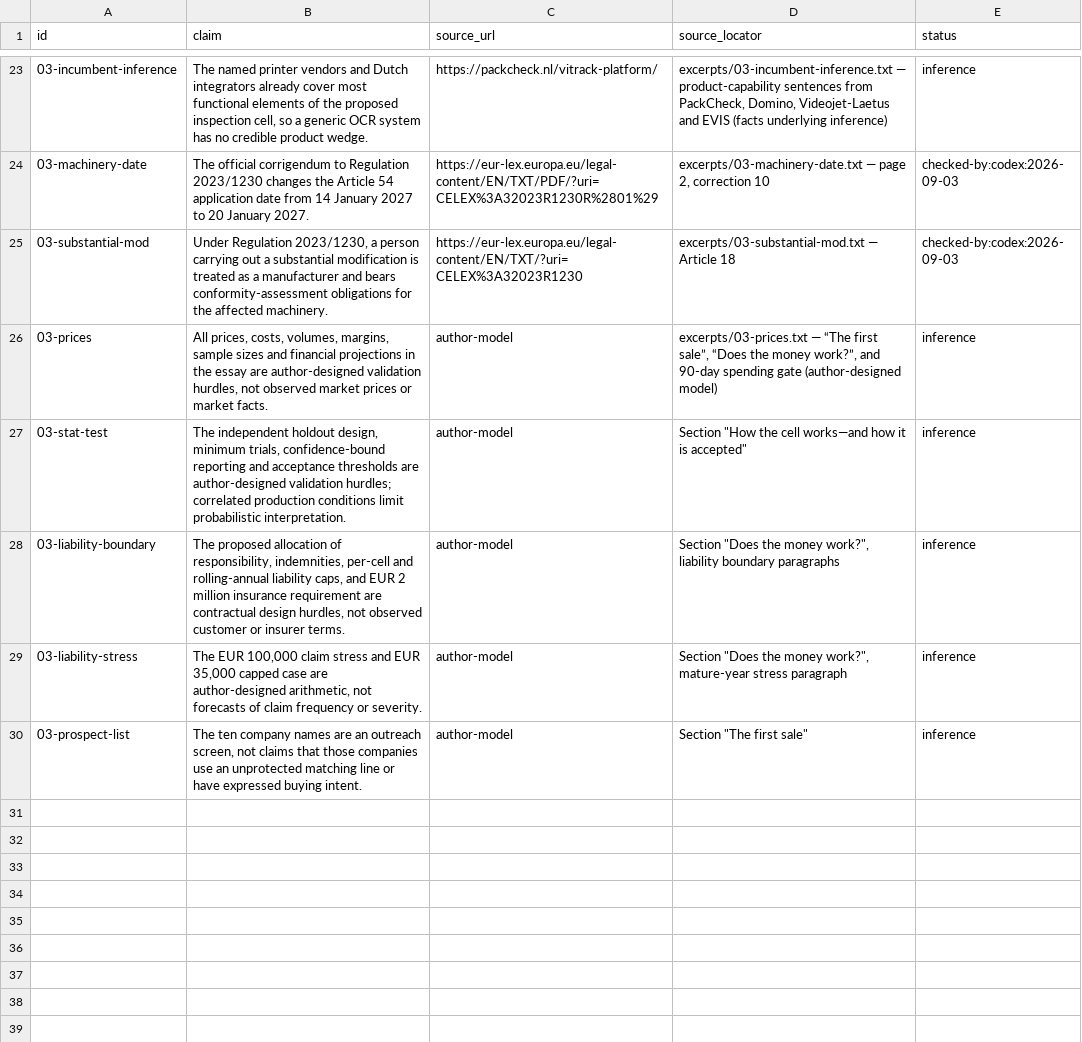
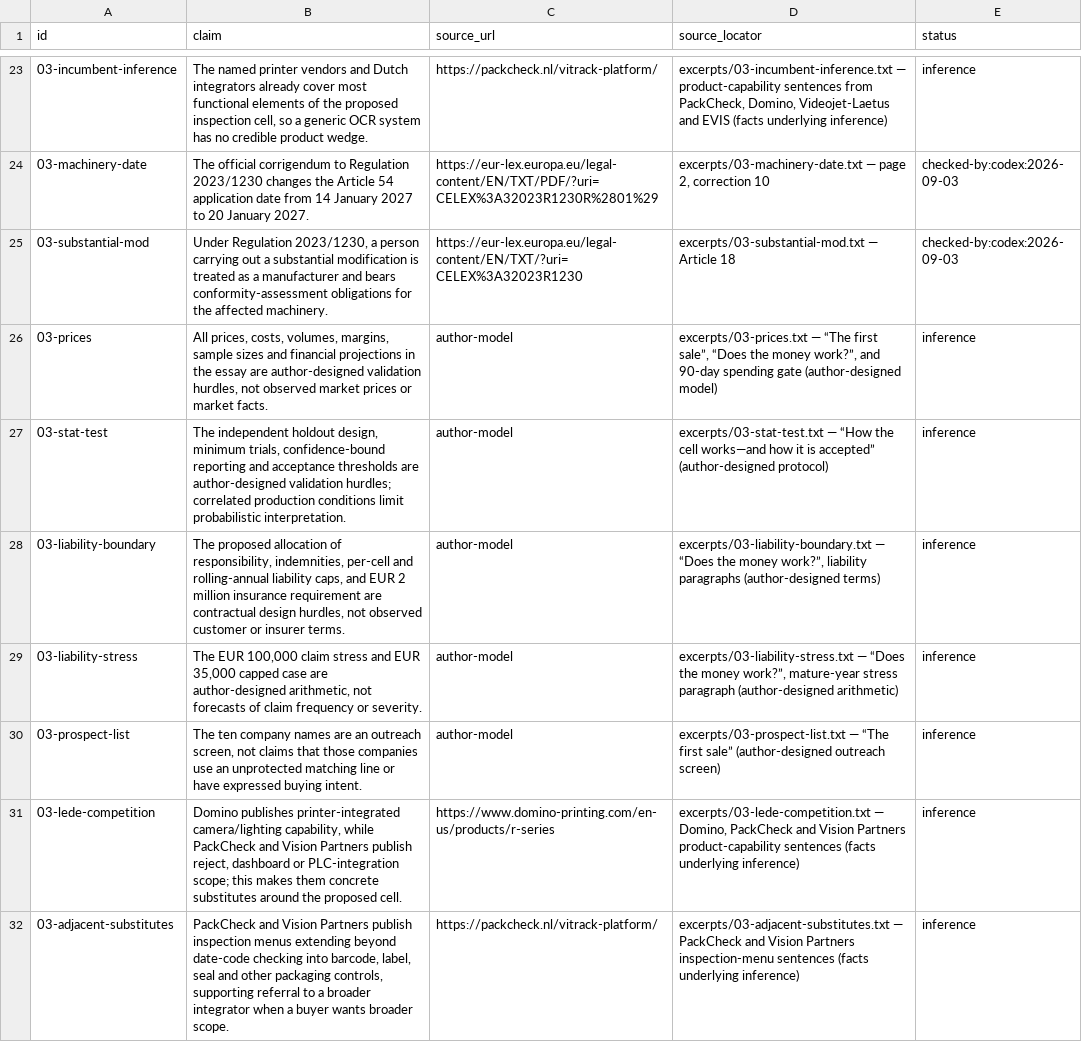
Before and after one commit to AnthonyKot/book18, a TSV file: checks/claims/03.tsv, drawn as a sheet; only a part is shown, gaps mark what is left out.

```diff
--- a/checks/claims/03.tsv
+++ b/checks/claims/03.tsv
@@ -26,5 +26,7 @@ id	claim	source_url	source_locator	status
 03-prices	All prices, costs, volumes, margins, sample sizes and financial projections in the essay are author-designed validation hurdles, not observed market prices or market facts.	author-model	excerpts/03-prices.txt — “The first sale”, “Does the money work?”, and 90-day spending gate (author-designed model)	inference
-03-stat-test	The independent holdout design, minimum trials, confidence-bound reporting and acceptance thresholds are author-designed validation hurdles; correlated production conditions limit probabilistic interpretation.	author-model	Section "How the cell works—and how it is accepted"	inference
-03-liability-boundary	The proposed allocation of responsibility, indemnities, per-cell and rolling-annual liability caps, and EUR 2 million insurance requirement are contractual design hurdles, not observed customer or insurer terms.	author-model	Section "Does the money work?", liability boundary paragraphs	inference
-03-liability-stress	The EUR 100,000 claim stress and EUR 35,000 capped case are author-designed arithmetic, not forecasts of claim frequency or severity.	author-model	Section "Does the money work?", mature-year stress paragraph	inference
-03-prospect-list	The ten company names are an outreach screen, not claims that those companies use an unprotected matching line or have expressed buying intent.	author-model	Section "The first sale"	inference
+03-stat-test	The independent holdout design, minimum trials, confidence-bound reporting and acceptance thresholds are author-designed validation hurdles; correlated production conditions limit probabilistic interpretation.	author-model	excerpts/03-stat-test.txt — “How the cell works—and how it is accepted” (author-designed protocol)	inference
+03-liability-boundary	The proposed allocation of responsibility, indemnities, per-cell and rolling-annual liability caps, and EUR 2 million insurance requirement are contractual design hurdles, not observed customer or insurer terms.	author-model	excerpts/03-liability-boundary.txt — “Does the money work?”, liability paragraphs (author-designed terms)	inference
+03-liability-stress	The EUR 100,000 claim stress and EUR 35,000 capped case are author-designed arithmetic, not forecasts of claim frequency or severity.	author-model	excerpts/03-liability-stress.txt — “Does the money work?”, mature-year stress paragraph (author-designed arithmetic)	inference
+03-prospect-list	The ten company names are an outreach screen, not claims that those companies use an unprotected matching line or have expressed buying intent.	author-model	excerpts/03-prospect-list.txt — “The first sale” (author-designed outreach screen)	inference
+03-lede-competition	Domino publishes printer-integrated camera/lighting capability, while PackCheck and Vision Partners publish reject, dashboard or PLC-integration scope; this makes them concrete substitutes around the proposed cell.	https://www.domino-printing.com/en-us/products/r-series	excerpts/03-lede-competition.txt — Domino, PackCheck and Vision Partners product-capability sentences (facts underlying inference)	inference
+03-adjacent-substitutes	PackCheck and Vision Partners publish inspection menus extending beyond date-code checking into barcode, label, seal and other packaging controls, supporting referral to a broader integrator when a buyer wants broader scope.	https://packcheck.nl/vitrack-platform/	excerpts/03-adjacent-substitutes.txt — PackCheck and Vision Partners inspection-menu sentences (facts underlying inference)	inference
```
Also changed, not shown: 9 other files.
